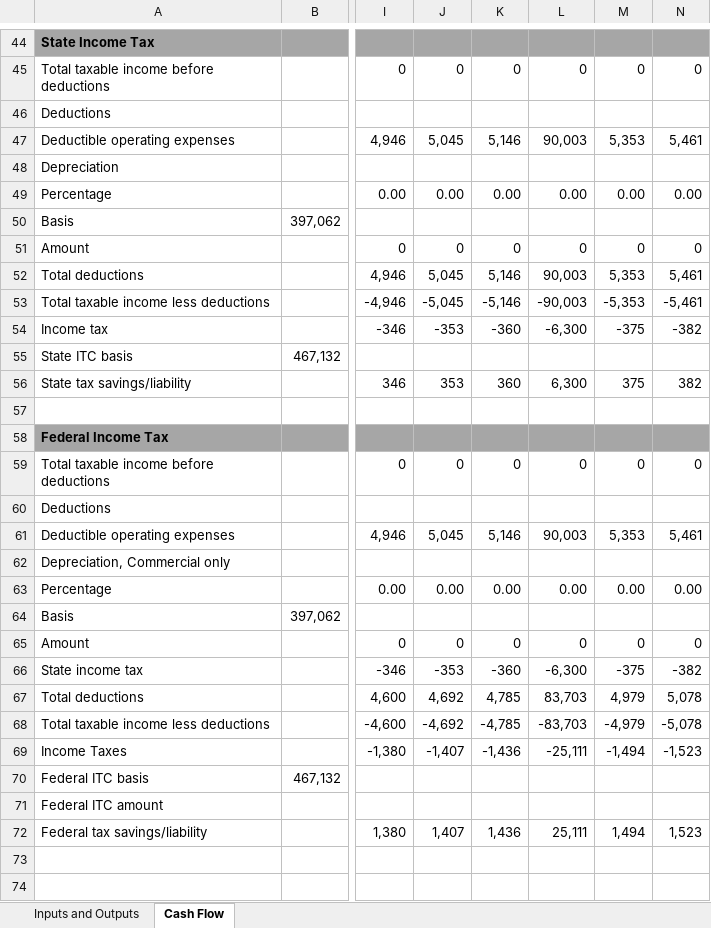
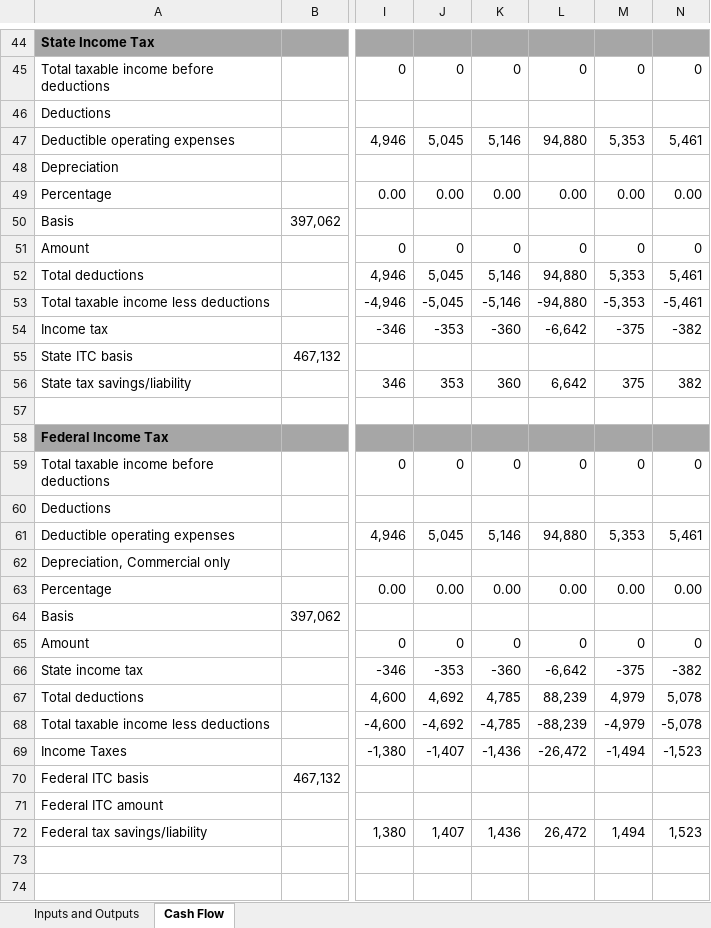
Before and after one commit to NREL/REopt_API, an Excel workbook: reo/templates/REoptCashFlowTemplate.xlsx, sheet Cash Flow, drawn as a sheet; only a part is shown, gaps mark what is left out; values as stored, in another font and other column widths than the file's, no borders; the diff covers the shown part only; the diff names each change by its address in the sheet, - before the commit and + after, or states it on an @@ line.

Commit message:
Begin computing cash flow

```diff
--- a/reo/templates/REoptCashFlowTemplate.xlsx (sheet Cash Flow)
+++ b/reo/templates/REoptCashFlowTemplate.xlsx (sheet Cash Flow)
-L47: 90,003
+L47: 94,880
-L52: 90,003
+L52: 94,880
-L53: -90,003
+L53: -94,880
-L54: -6,300
+L54: -6,642
-L56: 6,300
+L56: 6,642
-L61: 90,003
+L61: 94,880
-L66: -6,300
+L66: -6,642
-L67: 83,703
+L67: 88,239
-L68: -83,703
+L68: -88,239
-L69: -25,111
+L69: -26,472
-L72: 25,111
+L72: 26,472
```
Also changed, not shown: 7 edited cells elsewhere in this sheet, sheet Inputs and Outputs, 1 other file.
